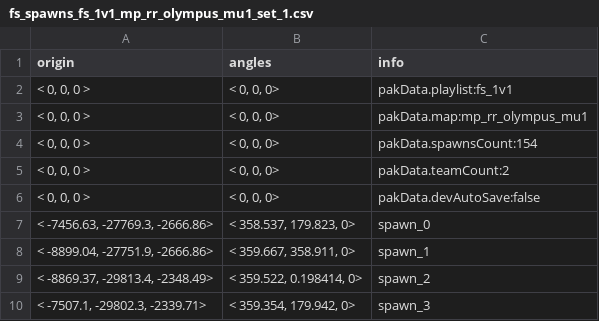
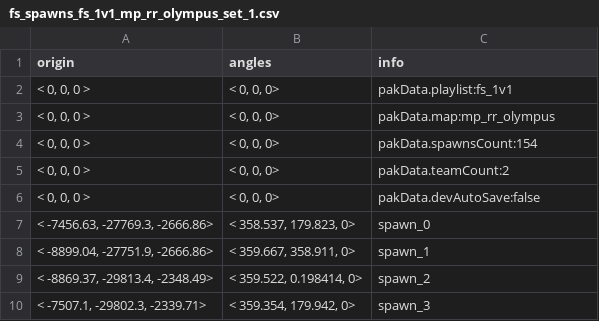
Before and after one commit to CafeFPS/ui_fs_rpak, a CSV file: assets/datatable/fs_spawns_fs_1v1_mp_rr_olympus_set_1.csv (was assets/datatable/fs_spawns_fs_1v1_mp_rr_olympus_mu1_set_1.csv), drawn as a sheet; only a part is shown.

Commit message:
rename olympus rpak

```diff
--- a/assets/datatable/fs_spawns_fs_1v1_mp_rr_olympus_mu1_set_1.csv
+++ b/assets/datatable/fs_spawns_fs_1v1_mp_rr_olympus_set_1.csv
@@ -2,3 +2,3 @@ origin,angles,info
 "< 0, 0, 0 >","< 0, 0, 0>" ,"pakData.playlist:fs_1v1"
-"< 0, 0, 0 >","< 0, 0, 0>" ,"pakData.map:mp_rr_olympus_mu1"
+"< 0, 0, 0 >","< 0, 0, 0>" ,"pakData.map:mp_rr_olympus"
 "< 0, 0, 0 >","< 0, 0, 0>" ,"pakData.spawnsCount:154"
```
Also changed, not shown: 2 other files.
